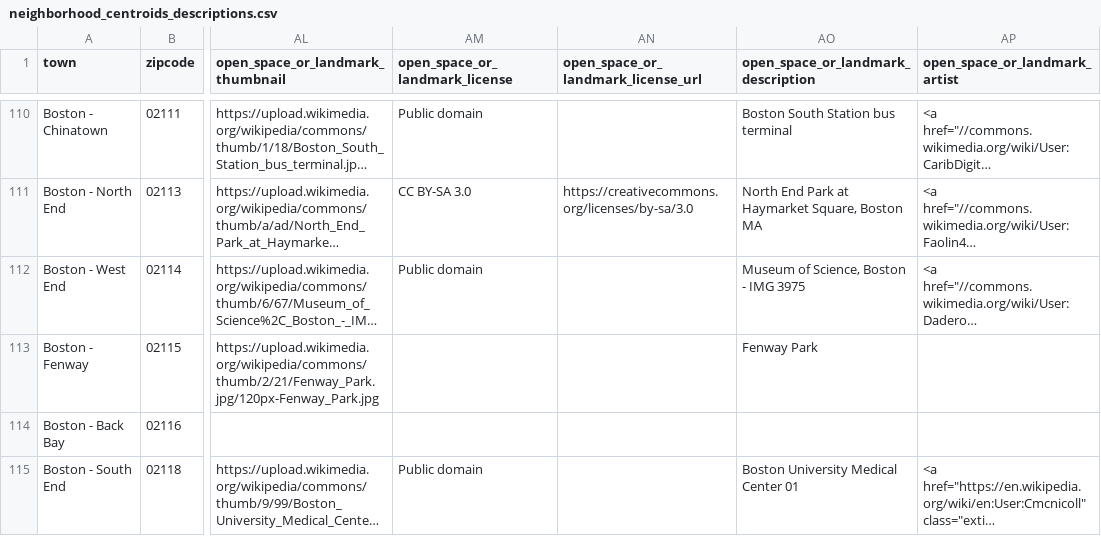
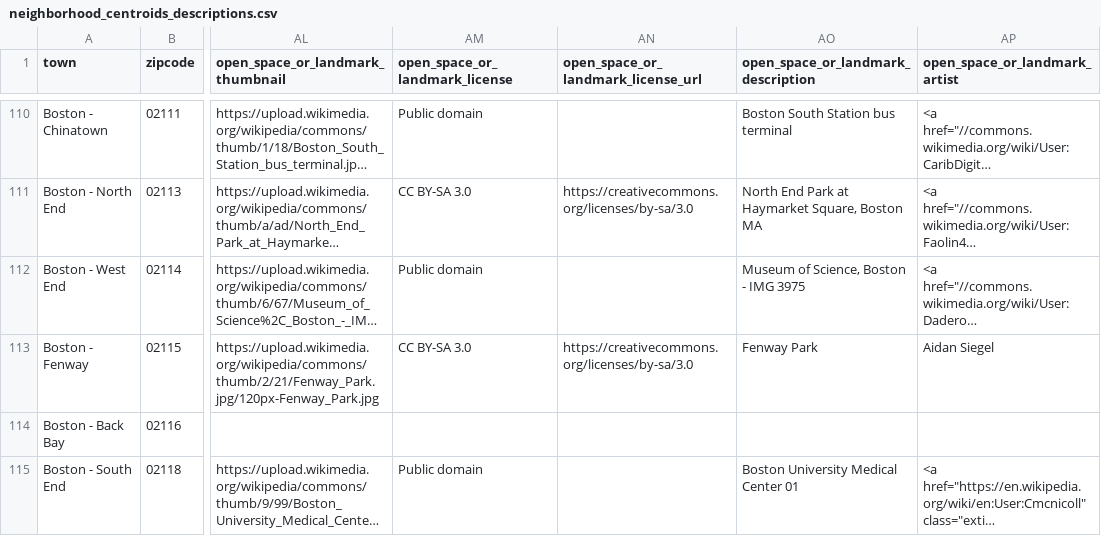
Before and after one commit to azavea/echo-locator, a CSV file: neighborhood_data/neighborhood_centroids_descriptions.csv, drawn as a sheet; only a part is shown, gaps mark what is left out; long unchanged cells end in …; the diff covers the shown part only; the diff names each change by its address in the sheet, - before the commit and + after, or states it on an @@ line.

```diff
--- a/neighborhood_data/neighborhood_centroids_descriptions.csv
+++ b/neighborhood_data/neighborhood_centroids_descriptions.csv
-AM113 (open_space_or_landmark_license): (empty)
+AM113 (open_space_or_landmark_license): CC BY-SA 3.0
-AN113: (empty)
+AN113: https://creativecommons.org/licenses/by-sa/3.0
-AP113 (open_space_or_landmark_artist): (empty)
+AP113 (open_space_or_landmark_artist): Aidan Siegel
```
Also changed, not shown: 6 edited cells elsewhere in this file, 7 other files.
